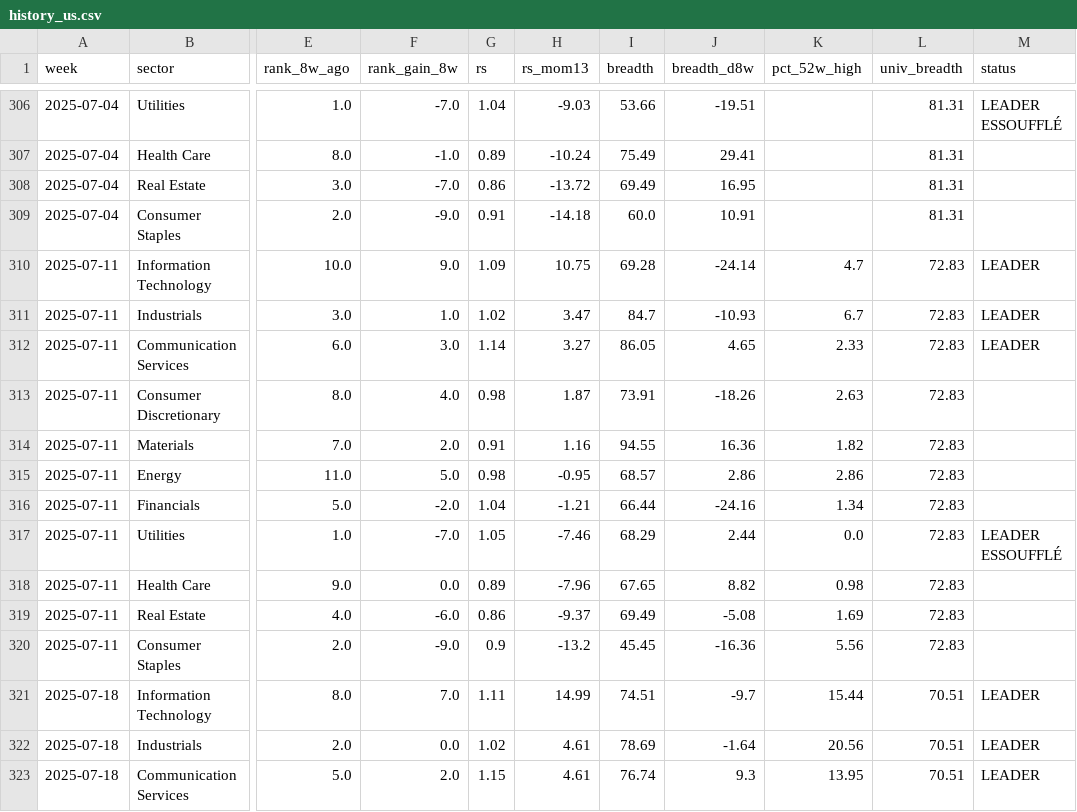
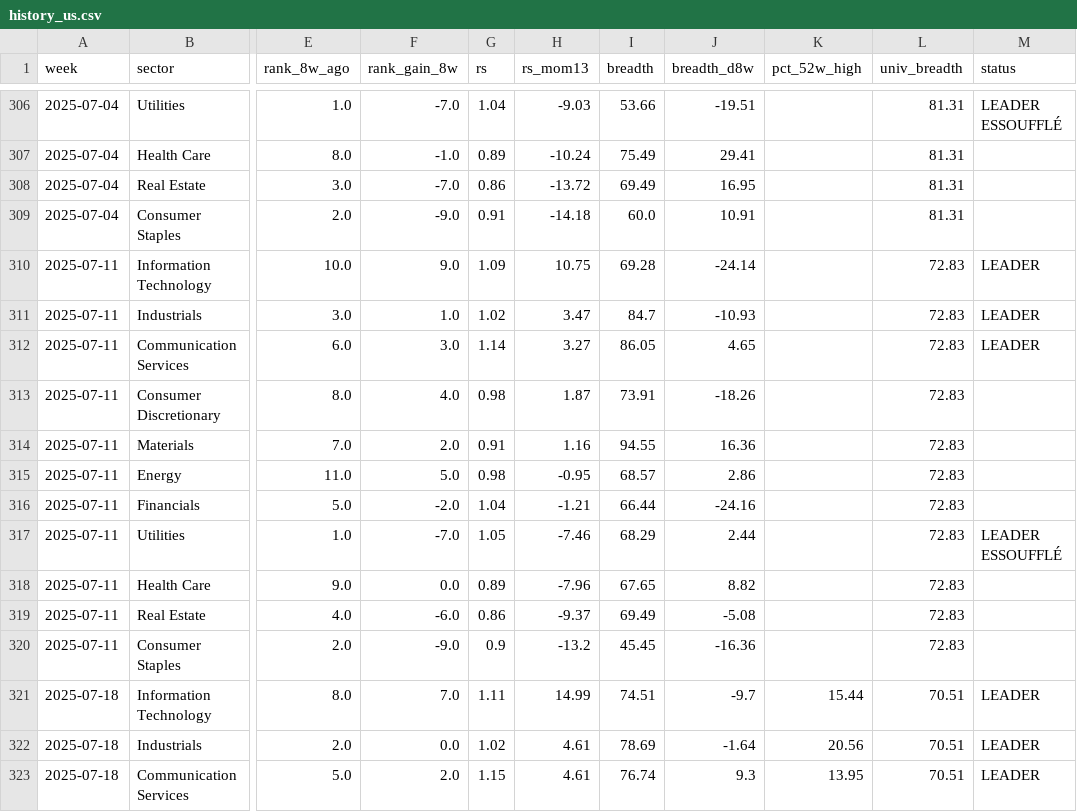
Before and after one commit to BackupBackupFede/ROTATION, a CSV file: history_us.csv, drawn as a sheet; only a part is shown, gaps mark what is left out; the diff covers the shown part only; the diff names each change by its address in the sheet, - before the commit and + after, or states it on an @@ line.

```diff
--- a/history_us.csv
+++ b/history_us.csv
-K310 (pct_52w_high): 4.7
+K310 (pct_52w_high): (empty)
-K311 (pct_52w_high): 6.7
+K311 (pct_52w_high): (empty)
-K312 (pct_52w_high): 2.33
+K312 (pct_52w_high): (empty)
-K313 (pct_52w_high): 2.63
+K313 (pct_52w_high): (empty)
-K314 (pct_52w_high): 1.82
+K314 (pct_52w_high): (empty)
-K315 (pct_52w_high): 2.86
+K315 (pct_52w_high): (empty)
-K316 (pct_52w_high): 1.34
+K316 (pct_52w_high): (empty)
-K317 (pct_52w_high): 0.0
+K317 (pct_52w_high): (empty)
-K318 (pct_52w_high): 0.98
+K318 (pct_52w_high): (empty)
-K319 (pct_52w_high): 1.69
+K319 (pct_52w_high): (empty)
-K320 (pct_52w_high): 5.56
+K320 (pct_52w_high): (empty)
```
Also changed, not shown: 38 edited cells elsewhere in this file, history_fr.csv, 2 other files.
